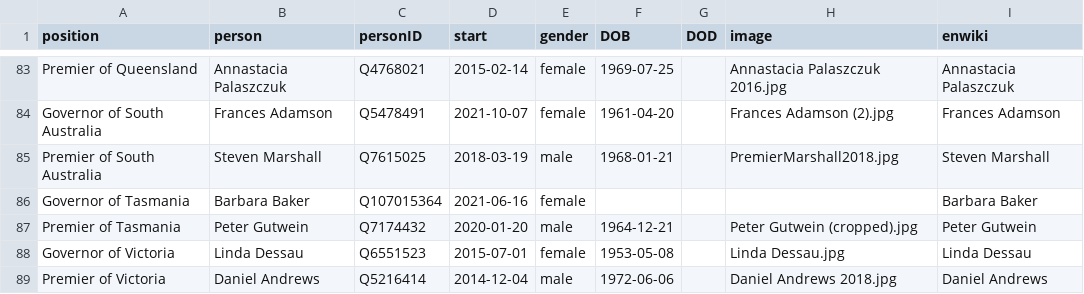
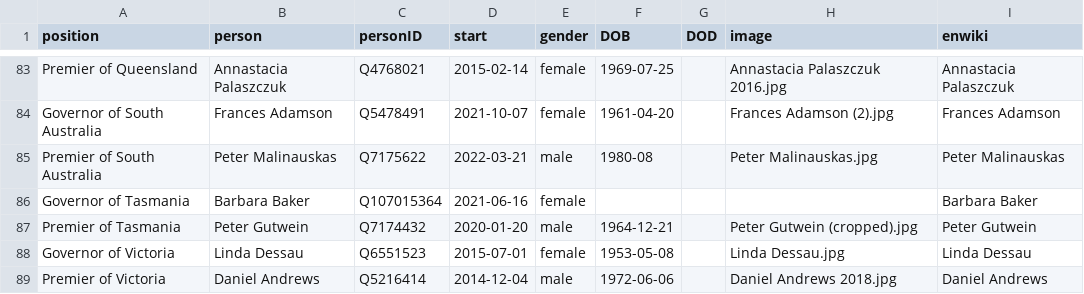
Before and after one commit to every-politician-scrapers/australia-cabinet, a CSV file: html/current.csv, drawn as a sheet; only a part is shown, gaps mark what is left out.

```diff
--- a/html/current.csv
+++ b/html/current.csv
@@ -84,3 +84,3 @@ Premier of Queensland,Annastacia Palaszczuk,Q4768021,2015-02-14,female,1969-07-2
 Governor of South Australia,Frances Adamson,Q5478491,2021-10-07,female,1961-04-20,,Frances Adamson (2).jpg,Frances Adamson
-Premier of South Australia,Steven Marshall,Q7615025,2018-03-19,male,1968-01-21,,PremierMarshall2018.jpg,Steven Marshall
+Premier of South Australia,Peter Malinauskas,Q7175622,2022-03-21,male,1980-08,,Peter Malinauskas.jpg,Peter Malinauskas
 Governor of Tasmania,Barbara Baker,Q107015364,2021-06-16,female,,,,Barbara Baker
```
Also changed, not shown: html/holders21.csv, html/legislators.csv, 1 other file.
